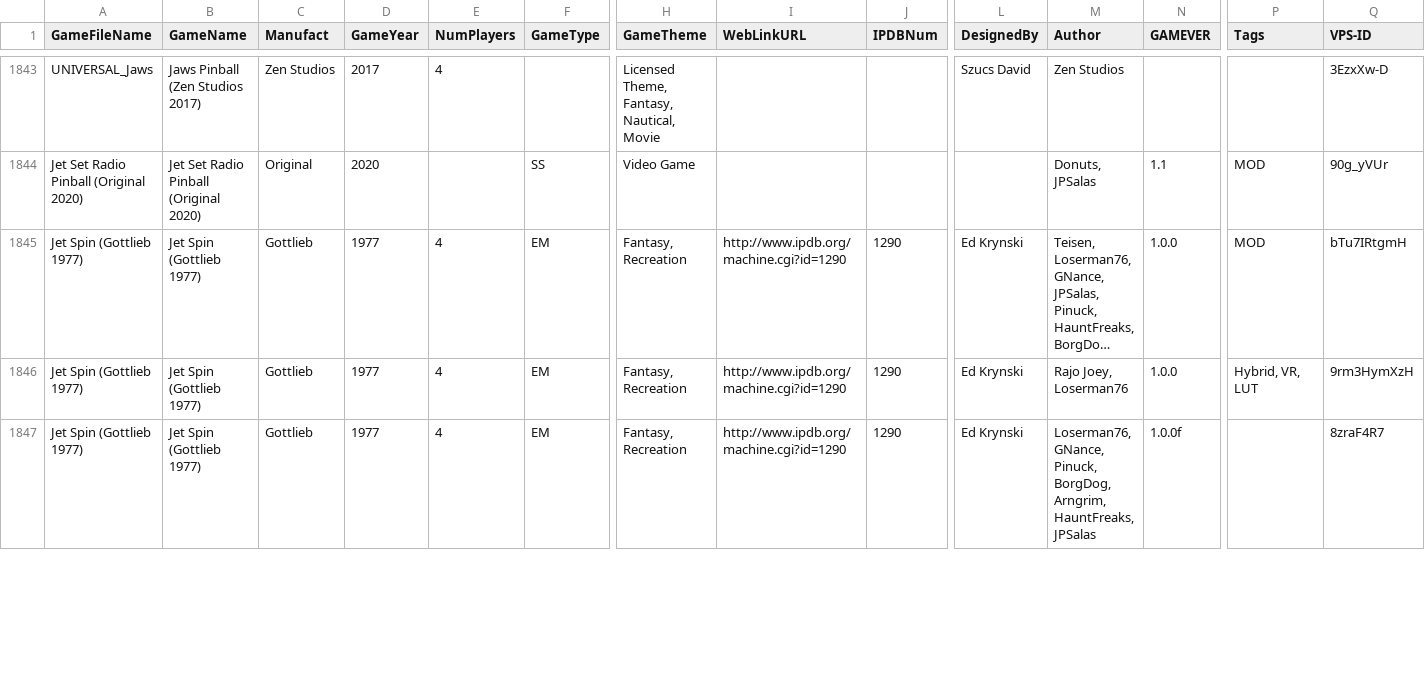
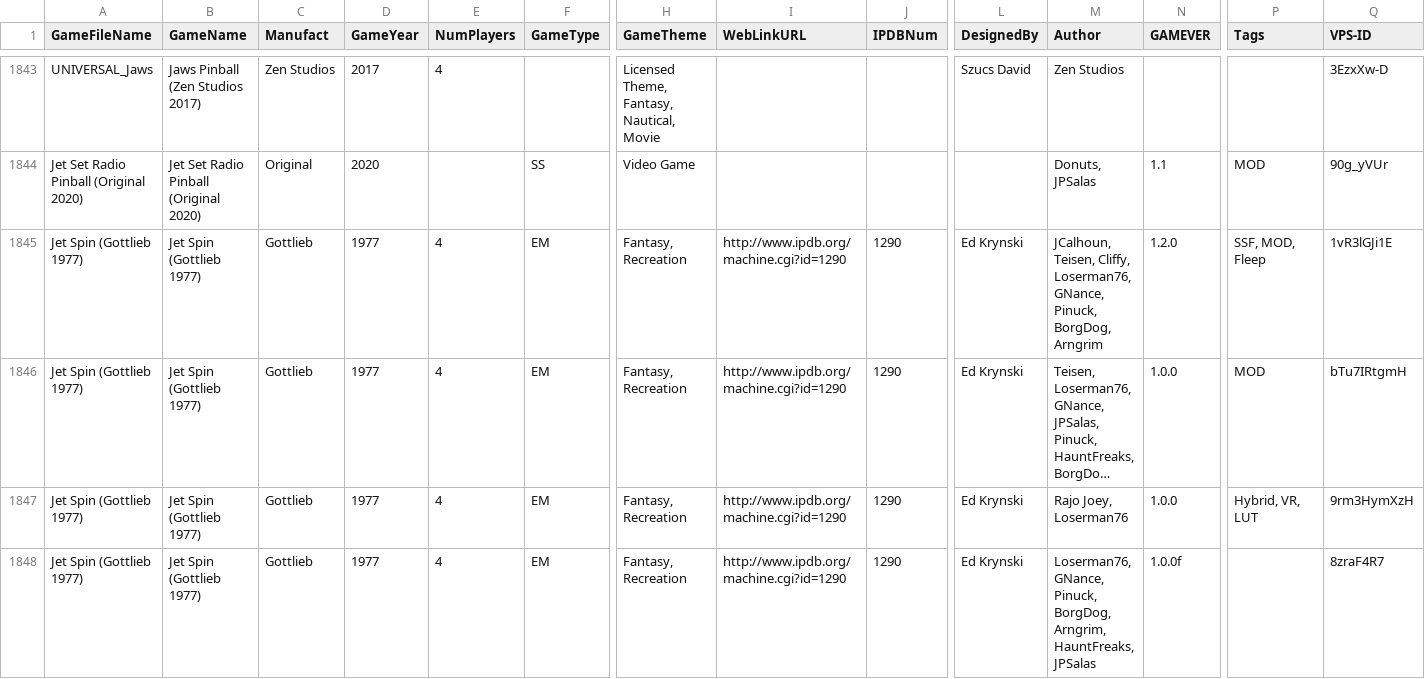
Before and after one commit to VirtualPinballSpreadsheet/vps-db, a CSV file: db/puplookup.csv, drawn as a sheet; only a part is shown, gaps mark what is left out; long unchanged cells end in …; rows hold the shown columns only; the diff covers the shown part only; the diff names each change by its address in the sheet, - before the commit and + after, or states it on an @@ line.

```diff
--- a/db/puplookup.csv
+++ b/db/puplookup.csv
+row 1845: Jet Spin (Gottlieb 1977) | Jet Spin (Gottlieb 1977) | Gottlieb | 1977 | 4 | EM | Fantasy, Recreation | http://www.ipdb.org/machine.cgi?id=1290 | 1290 | Ed Krynski | JCalhoun, Teisen, Cliffy, Loserman76, GNance, Pinuck, BorgDog, Arngrim | 1.2.0 | SSF, MOD, Fleep | 1vR3lGJi1E
```
Also changed, not shown: 1 added row and 8 edited cells elsewhere in this file, 1 other file.
